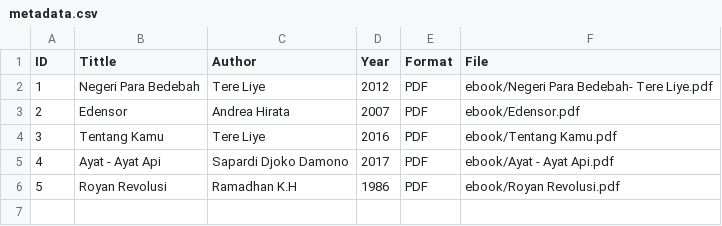
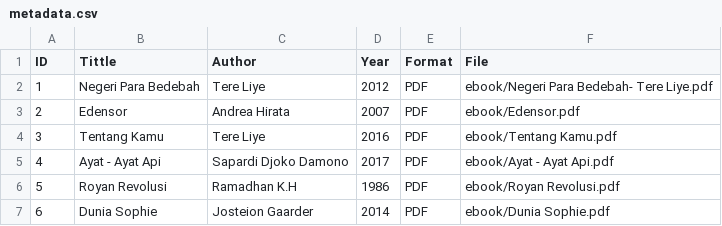
Before and after one commit to nurzulfaa/digitallibrary, a CSV file: metadata/metadata.csv, drawn as a sheet.

Commit message:
Update metadata.csv

```diff
--- a/metadata/metadata.csv
+++ b/metadata/metadata.csv
@@ -6 +6,2 @@ ID,Tittle,Author,Year,Format,File
 5,Royan Revolusi,Ramadhan K.H,1986,PDF,ebook/Royan Revolusi.pdf
+6,Dunia Sophie,Josteion Gaarder,2014,PDF,ebook/Dunia Sophie.pdf
```
